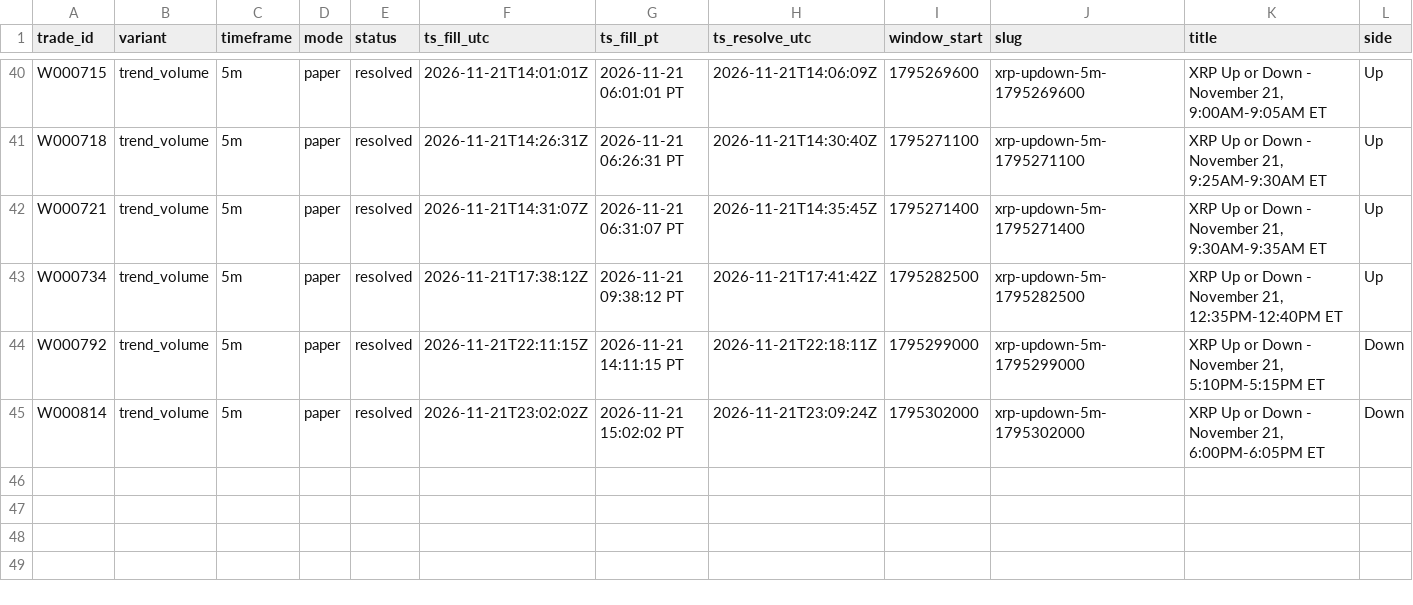
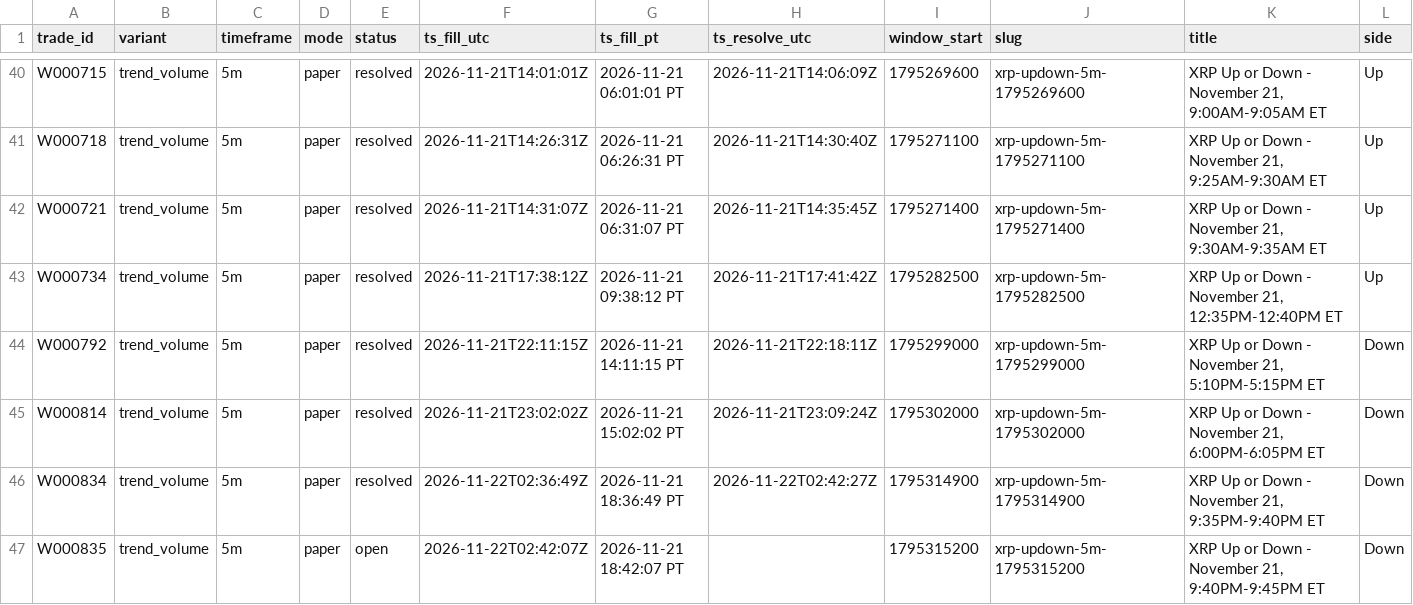
Before and after one commit to michaeldeuchar-dotcom/xrp-paper-bot, a CSV file: data/week1/trades_trend_volume.csv, drawn as a sheet; only a part is shown, gaps mark what is left out; rows hold the shown columns only; the diff names each change by its address in the sheet, - before the commit and + after, or states it on an @@ line.

```diff
--- a/data/week1/trades_trend_volume.csv
+++ b/data/week1/trades_trend_volume.csv
+row 46: W000834 | trend_volume | 5m | paper | resolved | 2026-11-22T02:36:49Z | 2026-11-21 18:36:49 PT | 2026-11-22T02:42:27Z | 1795314900 | xrp-updown-5m-1795314900 | XRP Up or Down - November 21, 9:35PM-9:40PM ET | Down
+row 47: W000835 | trend_volume | 5m | paper | open | 2026-11-22T02:42:07Z | 2026-11-21 18:42:07 PT |  | 1795315200 | xrp-updown-5m-1795315200 | XRP Up or Down - November 21, 9:40PM-9:45PM ET | Down
```
Also changed, not shown: data/week1/decisions_tail.csv, data/week1/trades_breakdown.csv, 6 other files.
